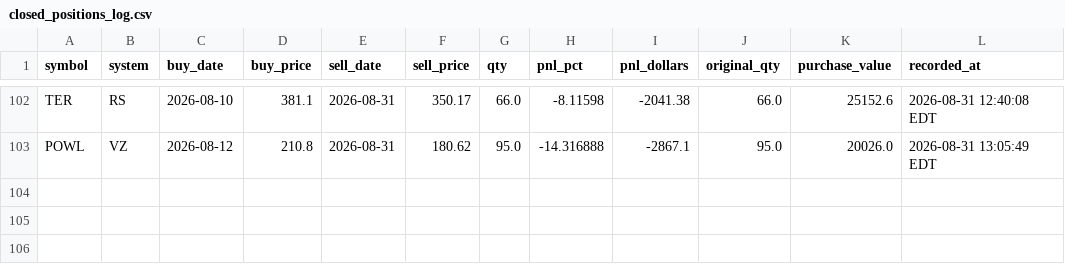
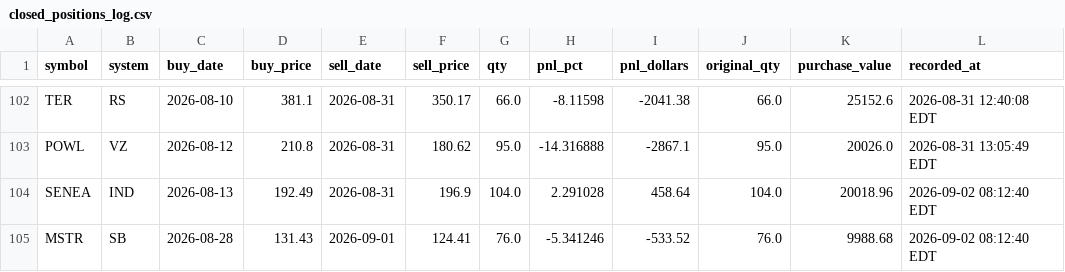
Before and after one commit to pauljanderson/TBN_Report, a CSV file: closed_positions_log.csv, drawn as a sheet; only a part is shown, gaps mark what is left out; the diff names each change by its address in the sheet, - before the commit and + after, or states it on an @@ line.

```diff
--- a/closed_positions_log.csv
+++ b/closed_positions_log.csv
+row 104: SENEA | IND | 2026-08-13 | 192.49 | 2026-08-31 | 196.9 | 104.0 | 2.291028 | 458.64 | 104.0 | 20018.96 | 2026-09-02 08:12:40 EDT
+row 105: MSTR | SB | 2026-08-28 | 131.43 | 2026-09-01 | 124.41 | 76.0 | -5.341246 | -533.52 | 76.0 | 9988.68 | 2026-09-02 08:12:40 EDT
```
Also changed, not shown: 4 other files.
